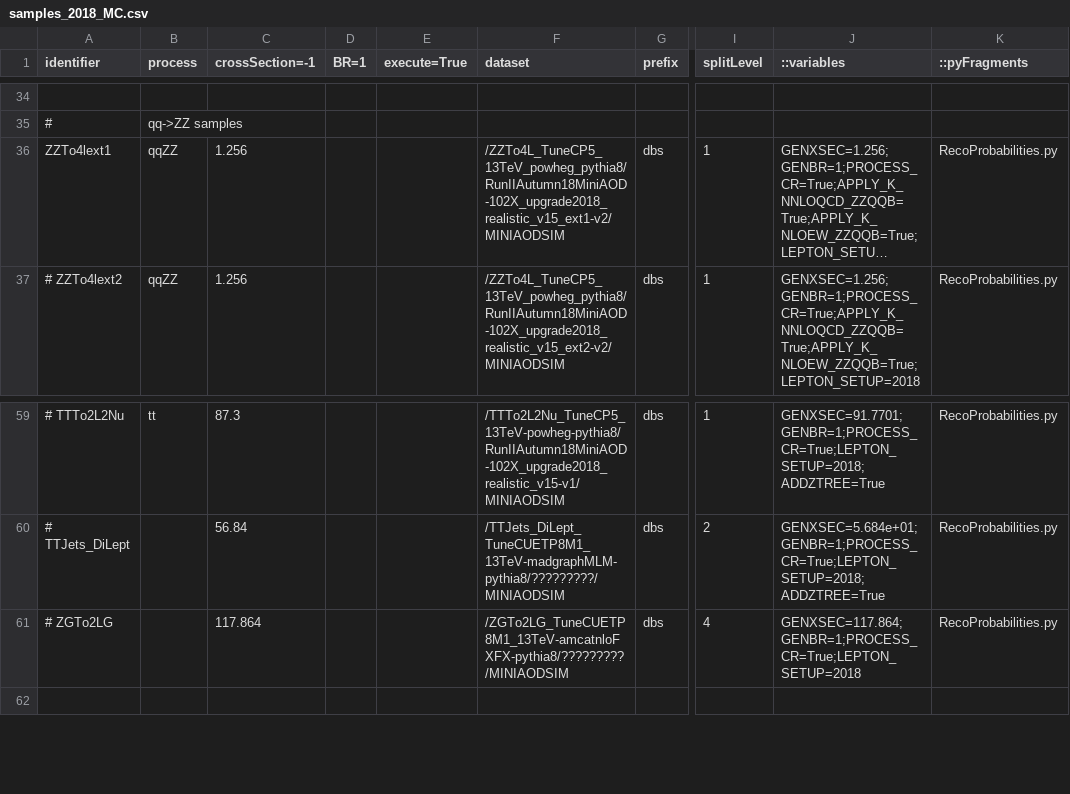
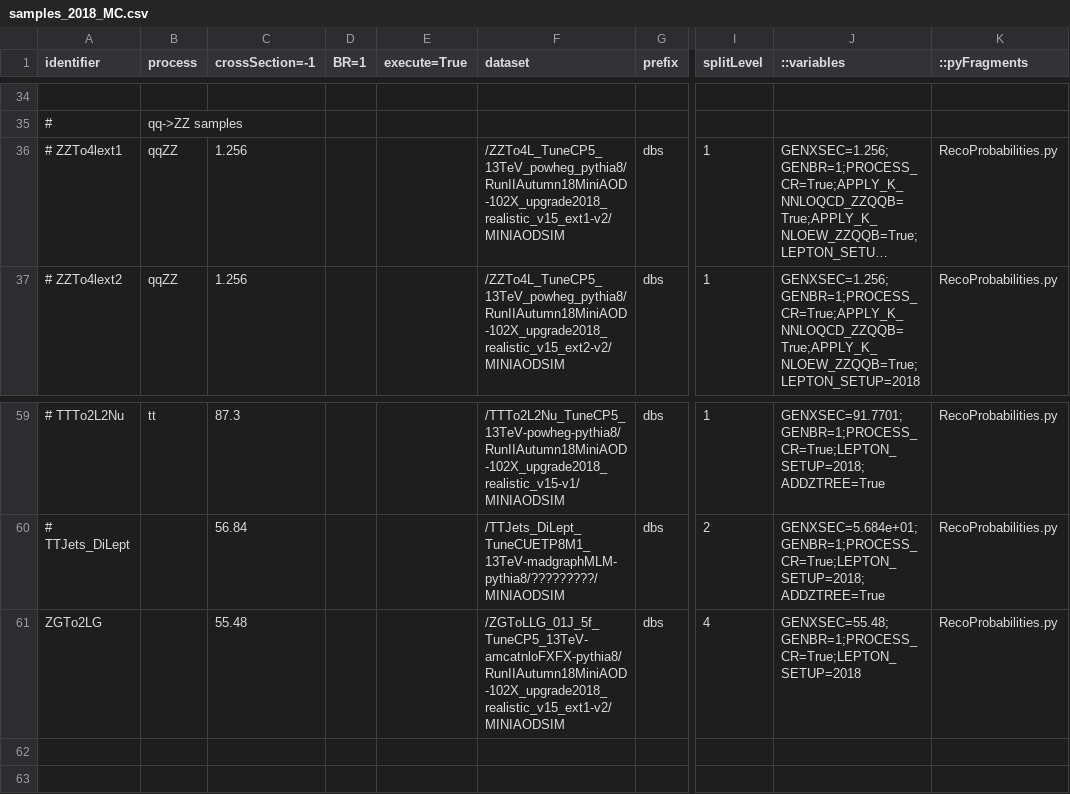
Before and after one commit to bellan/VVXAnalysis, a CSV file: Producers/python/samples_2018_MC.csv, drawn as a sheet; only a part is shown, gaps mark what is left out; long unchanged cells end in …; rows hold the shown columns only; the diff names each change by its address in the sheet, - before the commit and + after, or states it on an @@ line.

Commit message:
Added ZG sample

```diff
--- a/Producers/python/samples_2018_MC.csv
+++ b/Producers/python/samples_2018_MC.csv
-A36 (identifier): ZZTo4lext1
+A36 (identifier): # ZZTo4lext1
-A61 (identifier): # ZGTo2LG
+A61 (identifier): ZGTo2LG
-C61 (crossSection=-1): 117.864
+C61 (crossSection=-1): 55.48
-F61 (dataset): /ZGTo2LG_TuneCUETP8M1_13TeV-amcatnloFXFX-pythia8/?????????/MINIAODSIM
+F61 (dataset): /ZGToLLG_01J_5f_TuneCP5_13TeV-amcatnloFXFX-pythia8/RunIIAutumn18MiniAOD-102X_upgrade2018_realistic_v15_ext1-v2/MINIAODSIM
-J61 (::variables): GENXSEC=117.864;GENBR=1;PROCESS_CR=True;LEPTON_SETUP=2018
+J61 (::variables): GENXSEC=55.48;GENBR=1;PROCESS_CR=True;LEPTON_SETUP=2018
+row 62: (empty)
```
